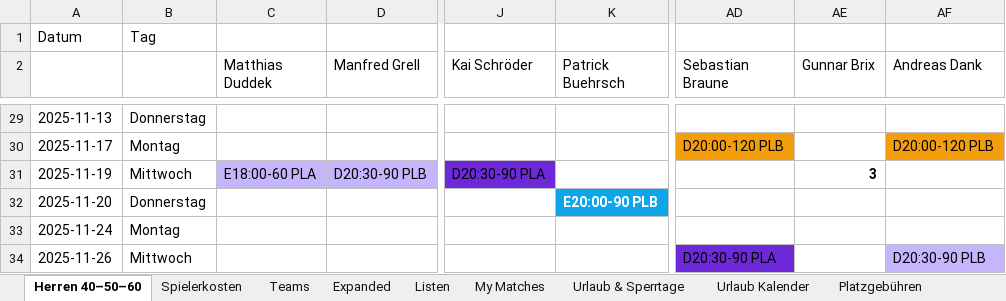
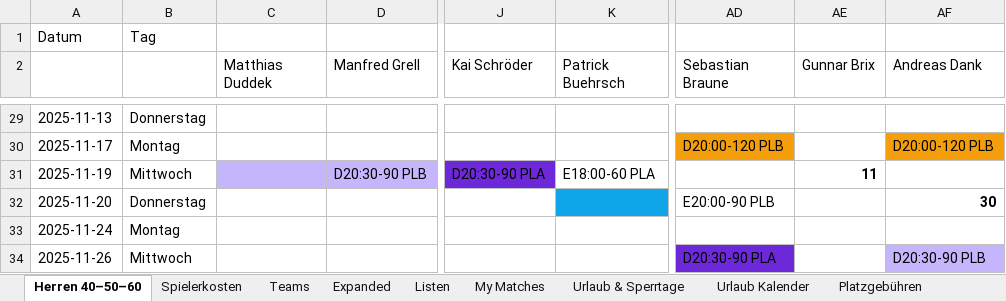
Before and after one commit to liamw8lde/Winter-2024_2025-Training-PLan, an Excel workbook: trainplan.xlsx, sheet Herren 40–50–60, drawn as a sheet; only a part is shown, gaps mark what is left out; values as stored, in another font and other column widths than the file's, no borders; the diff names each change by its address in the sheet, - before the commit and + after, or states it on an @@ line.

Commit message:
Add files via upload

```diff
--- a/trainplan.xlsx (sheet Herren 40–50–60)
+++ b/trainplan.xlsx (sheet Herren 40–50–60)
-C31 (Matthias Duddek): E18:00-60 PLA
+C31 (Matthias Duddek): (empty)
-K31 (Patrick Buehrsch): (empty)
+K31 (Patrick Buehrsch): E18:00-60 PLA
-AE31 (Gunnar Brix): 3
+AE31 (Gunnar Brix): 11
-K32 (Patrick Buehrsch): E20:00-90 PLB
+K32 (Patrick Buehrsch): (empty)
-AD32 (Sebastian Braune): (empty)
+AD32 (Sebastian Braune): E20:00-90 PLB
-AF32 (Andreas Dank): (empty)
+AF32 (Andreas Dank): 30
```
